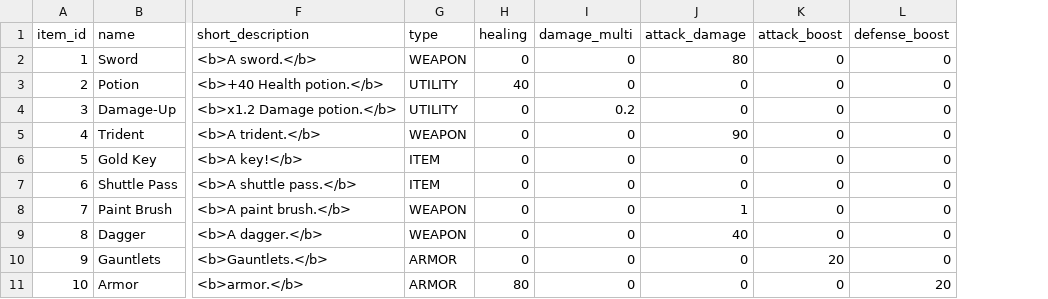
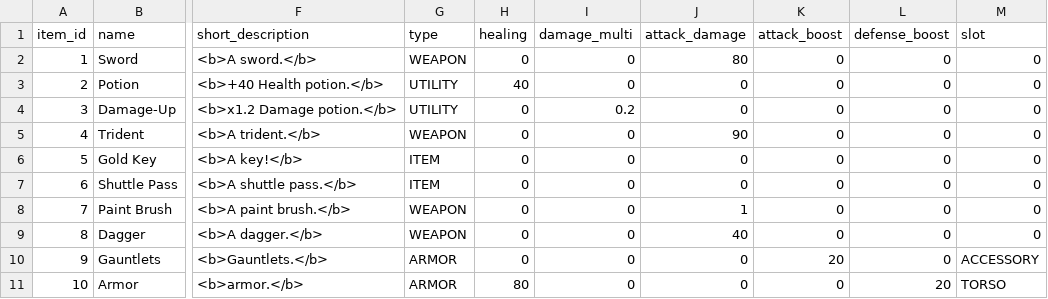
Before and after one commit to AndrewOlvera-byte/YCPFinalsFrenzy, a CSV file: src/db/items.csv, drawn as a sheet; only a part is shown, gaps mark what is left out; the diff names each change by its address in the sheet, - before the commit and + after, or states it on an @@ line.

```diff
--- a/src/db/items.csv
+++ b/src/db/items.csv
+column M (slot), rows 2-11: 0 | 0 | 0 | 0 | 0 | 0 | 0 | 0 | ACCESSORY | TORSO
```
Also changed, not shown: 11 other files.
